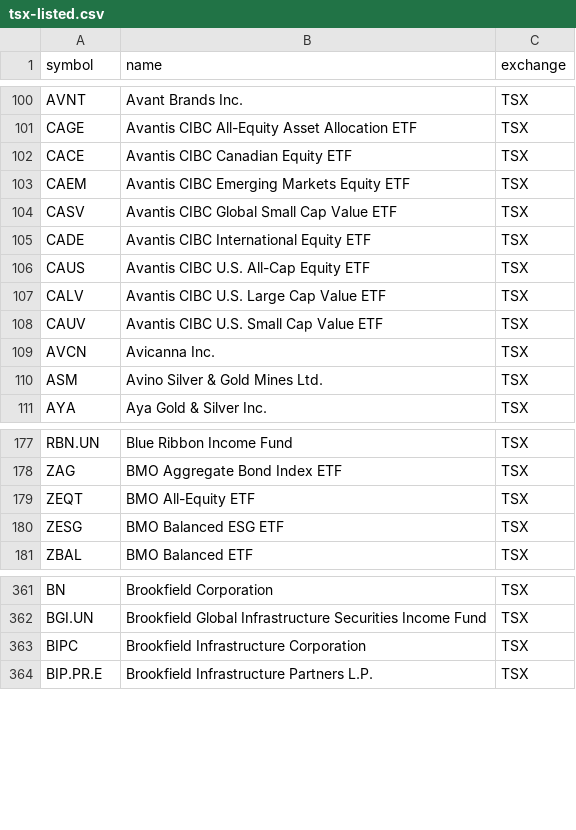
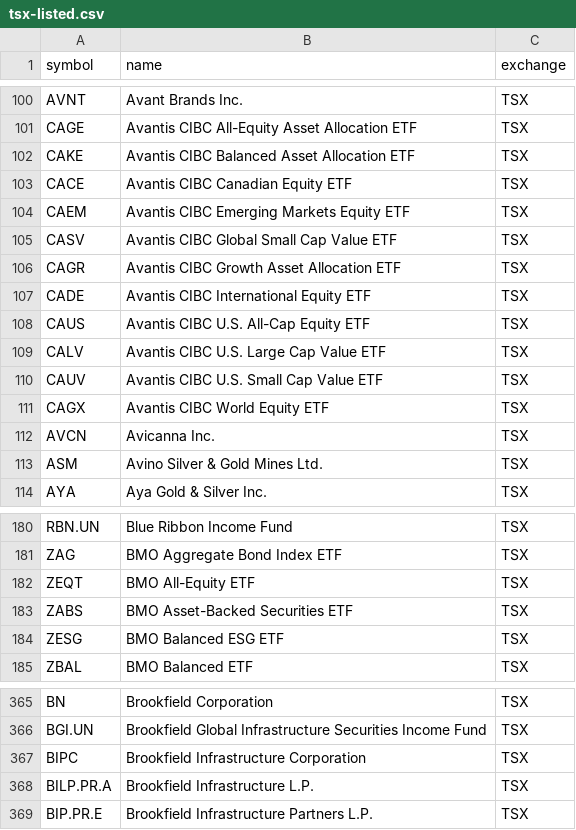
Before and after one commit to Cperkin/CanadianStats, a CSV file: data/sources/tsx-listed.csv, drawn as a sheet; only a part is shown, gaps mark what is left out; the diff names each change by its address in the sheet, - before the commit and + after, or states it on an @@ line.

```diff
--- a/data/sources/tsx-listed.csv
+++ b/data/sources/tsx-listed.csv
+row 102: CAKE | Avantis CIBC Balanced Asset Allocation ETF | TSX
+row 106: CAGR | Avantis CIBC Growth Asset Allocation ETF | TSX
+row 111: CAGX | Avantis CIBC World Equity ETF | TSX
+row 183: ZABS | BMO Asset-Backed Securities ETF | TSX
+row 368: BILP.PR.A | Brookfield Infrastructure L.P. | TSX
```
Also changed, not shown: 7 other files.
